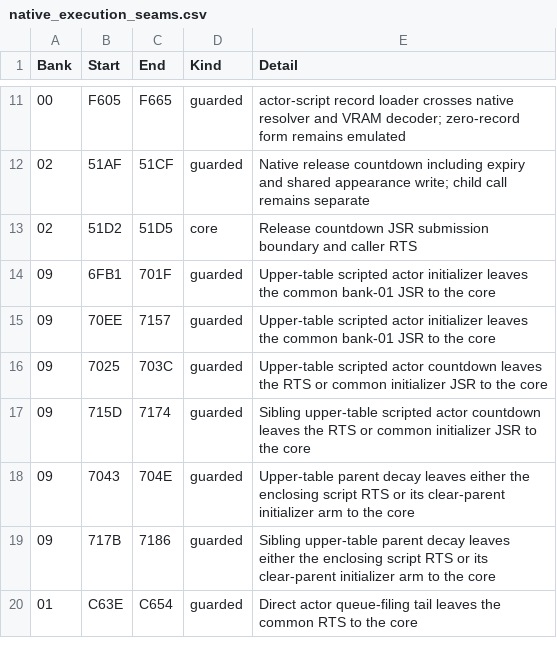
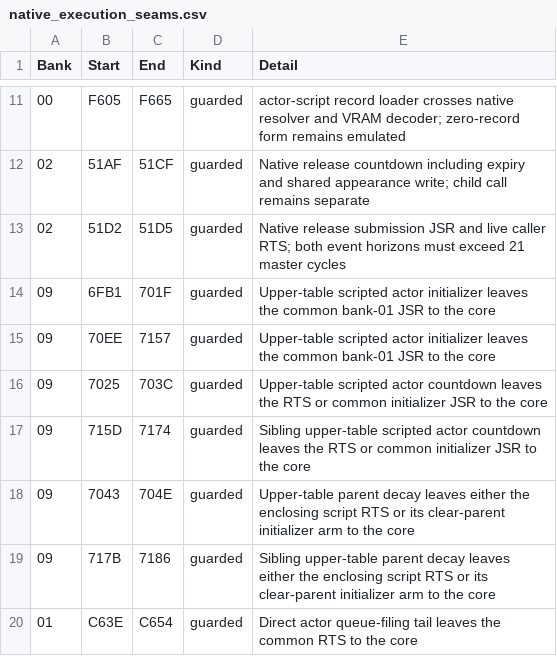
Before and after one commit to moshferatu/devils-crush-port, a CSV file: tools/native_execution_seams.csv, drawn as a sheet; only a part is shown, gaps mark what is left out.

Commit message:
Port release-countdown submission call and return to native execution with strict interrupt-timing guards

```diff
--- a/tools/native_execution_seams.csv
+++ b/tools/native_execution_seams.csv
@@ -12,3 +12,3 @@
 "02","51AF","51CF","guarded","Native release countdown including expiry and shared appearance write; child call remains separate"
-"02","51D2","51D5","core","Release countdown JSR submission boundary and caller RTS"
+"02","51D2","51D5","guarded","Native release submission JSR and live caller RTS; both event horizons must exceed 21 master cycles"
 "09","6FB1","701F","guarded","Upper-table scripted actor initializer leaves the common bank-01 JSR to the core"
```
Also changed, not shown: 9 other files.
